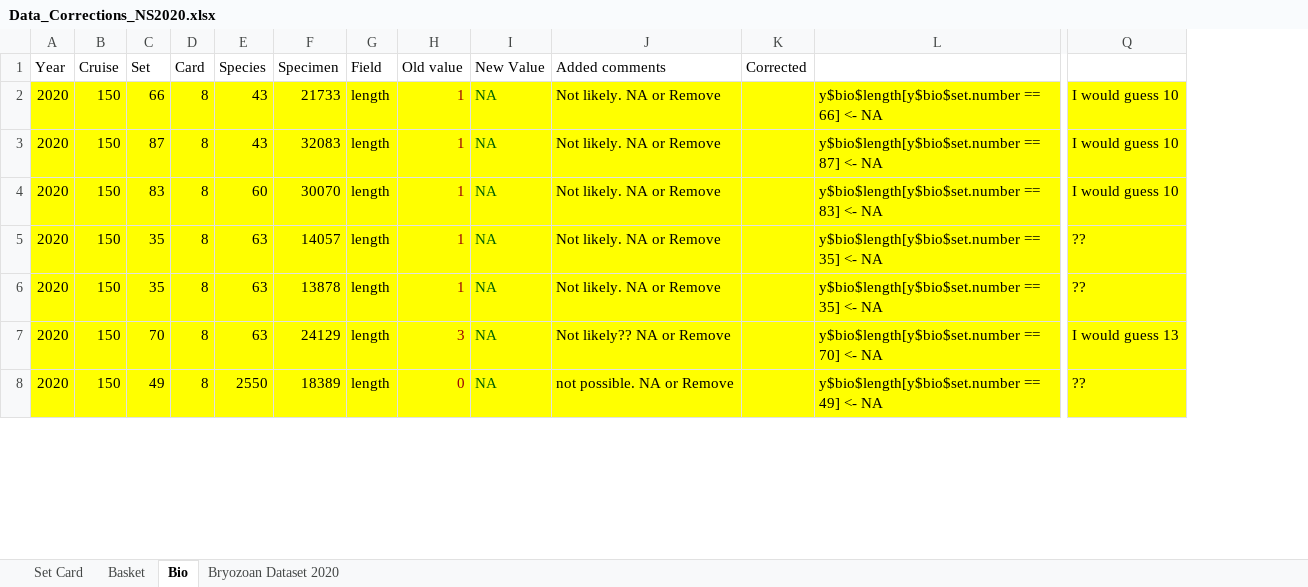
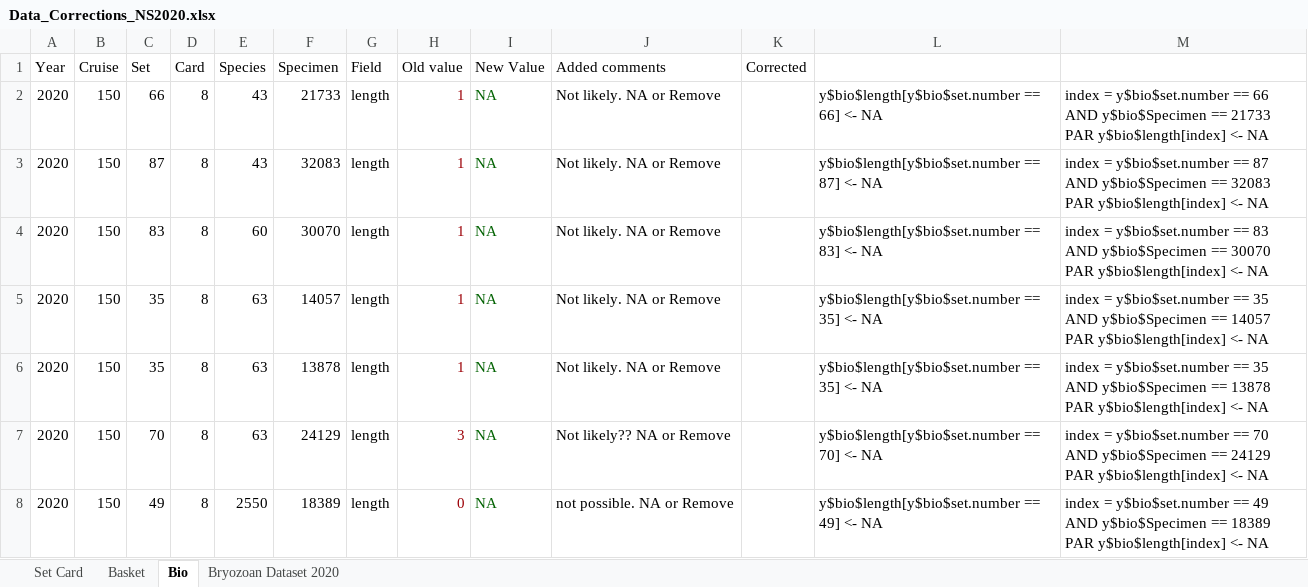
Before and after one commit to TobieSurette/gulf.manage, an Excel workbook: build/nss 2020/Data_Corrections_NS2020.xlsx, sheet Bio, drawn as a sheet; only a part is shown, gaps mark what is left out; values as stored, in another font and other column widths than the file's, no borders; removed rows and columns are numbered as before the commit, all else as after; the diff covers the shown part only; the diff names each change by its address in the sheet, - before the commit and + after, or states it on an @@ line.

Commit message:
update data corrections file
Update data correctiosn file and add the .rda sent by Pablo to accomplish corrections for NSS

```diff
--- a/build/nss 2020/Data_Corrections_NS2020.xlsx (sheet Bio)
+++ b/build/nss 2020/Data_Corrections_NS2020.xlsx (sheet Bio)
-column Q, rows 2-8: I would guess 10 | I would guess 10 | I would guess 10 | ?? | ?? | I would guess 13 | ??
+column M, rows 2-8: index = y$bio$set.number == 66 AND y$bio$Specimen == 21733 PAR y$bio$length[index] <- NA | index = y$bio$set.number == 87 AND y$bio$Specimen == 32083 PAR y$bio$length[index] <- NA | index = y$bio$set.number == 83 AND y$bio$Specimen == 30070 PAR y$bio$length[index] <- NA | index = y$bio$set.number == 35 AND y$bio$Specimen == 14057 PAR y$bio$length[index] <- NA | index = y$bio$set.number == 35 AND y$bio$Specimen == 13878 PAR y$bio$length[index] <- NA | index = y$bio$set.number == 70 AND y$bio$Specimen == 24129 PAR y$bio$length[index] <- NA | index = y$bio$set.number == 49 AND y$bio$Specimen == 18389 PAR y$bio$length[index] <- NA
-A2:L8 fill: #FFFF00
+A2:L8 fill: none
```
Also changed, not shown: 4 removed columns and cell formats elsewhere in this sheet, sheet Set Card, sheet Basket, formulas that keep their value, 1 other file.
